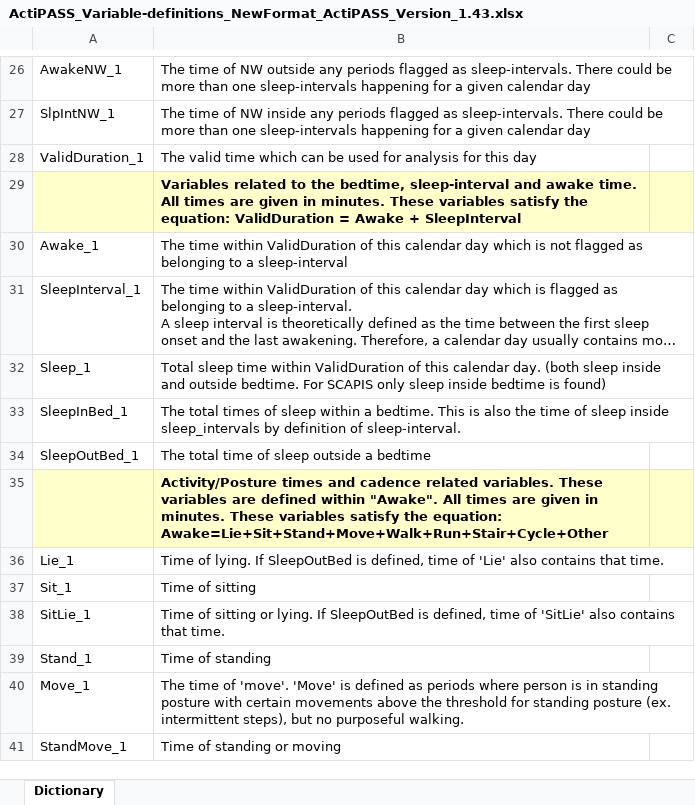
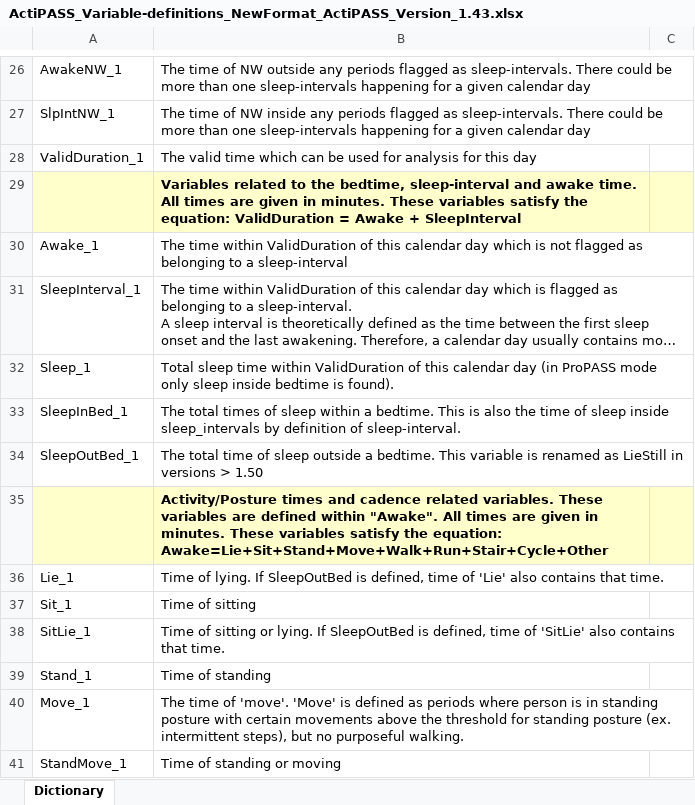
Before and after one commit to Ergo-Tools/ActiPASS, an Excel workbook: docs/Extra/ActiPASS_Variable-definitions_NewFormat_ActiPASS_Version_1.43.xlsx, sheet Dictionary, drawn as a sheet; only a part is shown, gaps mark what is left out; long unchanged cells end in …; values as stored, in another font and other column widths than the file's, no borders; the diff names each change by its address in the sheet, - before the commit and + after, or states it on an @@ line.

Commit message:
minor edit to variable definitions

```diff
--- a/docs/Extra/ActiPASS_Variable-definitions_NewFormat_ActiPASS_Version_1.43.xlsx (sheet Dictionary)
+++ b/docs/Extra/ActiPASS_Variable-definitions_NewFormat_ActiPASS_Version_1.43.xlsx (sheet Dictionary)
-B32: …this calendar day. (both sleep inside and outside bedtime. For SCAPIS only sleep inside bedtime is found)
+B32: …this calendar day (in ProPASS mode only sleep inside bedtime is found).
-B34: …outside a bedtime
+B34: …outside a bedtime. This variable is renamed as LieStill in versions > 1.50
```
